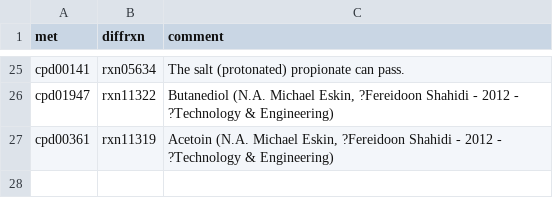
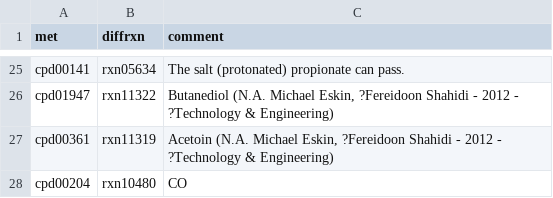
Before and after one commit to jotech/gapseq, a TSV file: dat/diffusion_mets.tsv, drawn as a sheet; only a part is shown, gaps mark what is left out; the diff names each change by its address in the sheet, - before the commit and + after, or states it on an @@ line.

```diff
--- a/dat/diffusion_mets.tsv
+++ b/dat/diffusion_mets.tsv
+row 28: cpd00204 | rxn10480 | CO
```
Also changed, not shown: dat/corrections_seed_reactionDB.tsv, dat/seed_Enzyme_Class_Reactions_Aliases_unique_edited.tsv, 2 other files.
